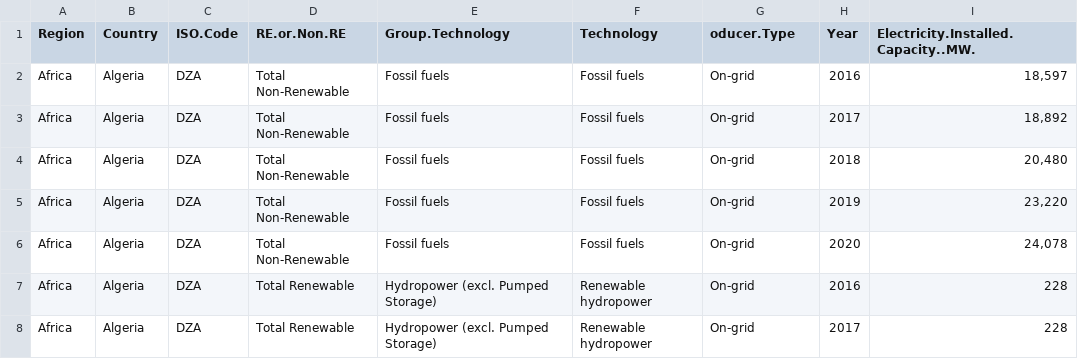
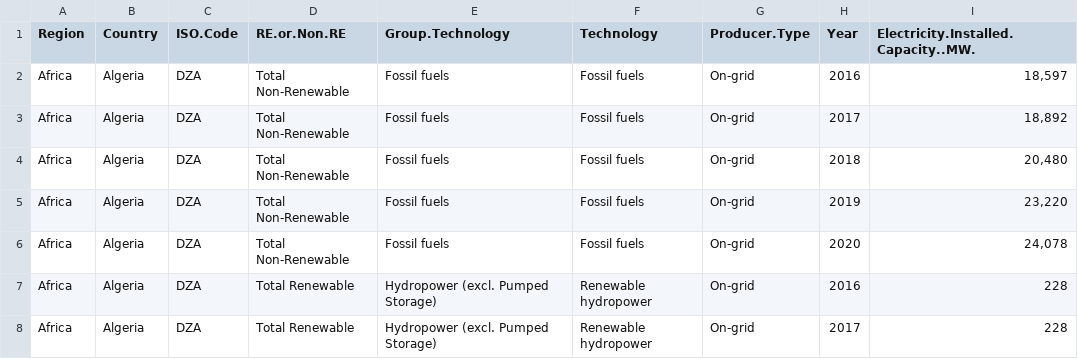
Before and after one commit to umd-cgs/gcamjobs, a CSV file: extras/IRENA_capacity.csv, drawn as a sheet; only a part is shown.

Commit message:
Updating IRENA_capacity data files

```diff
--- a/extras/IRENA_capacity.csv
+++ b/extras/IRENA_capacity.csv
@@ -1,2 +1,2 @@
-Region,Country,ISO.Code,RE.or.Non.RE,Group.Technology,Technology,oducer.Type,Year,Electricity.Installed.Capacity..MW.
+Region,Country,ISO.Code,RE.or.Non.RE,Group.Technology,Technology,Producer.Type,Year,Electricity.Installed.Capacity..MW.
 Africa,Algeria,DZA,Total Non-Renewable,Fossil fuels,Fossil fuels,On-grid,2016,"18,597"
```
Also changed, not shown: 3 other files.
